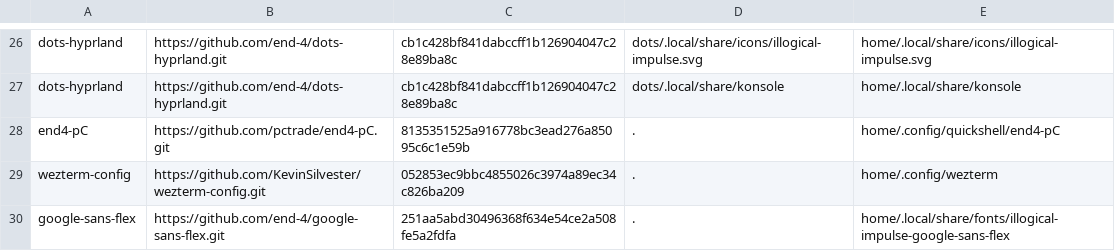
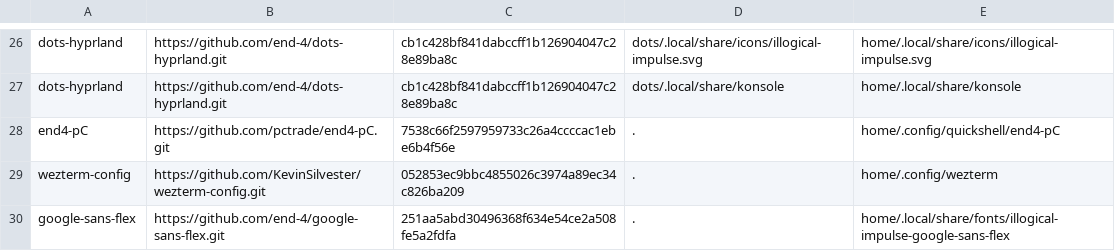
Before and after one commit to gabeai69/dotfiles, a TSV file: upstream/sources.tsv, drawn as a sheet; only a part is shown, gaps mark what is left out.

Commit message:
upstream: catat end4-pC @ 7538c66f

```diff
--- a/upstream/sources.tsv
+++ b/upstream/sources.tsv
@@ -27,3 +27,3 @@ dots-hyprland	https://github.com/end-4/dots-hyprland.git	cb1c428bf841dabccff1b12
 dots-hyprland	https://github.com/end-4/dots-hyprland.git	cb1c428bf841dabccff1b126904047c28e89ba8c	dots/.local/share/konsole	home/.local/share/konsole
-end4-pC	https://github.com/pctrade/end4-pC.git	8135351525a916778bc3ead276a85095c6c1e59b	.	home/.config/quickshell/end4-pC
+end4-pC	https://github.com/pctrade/end4-pC.git	7538c66f2597959733c26a4ccccac1ebe6b4f56e	.	home/.config/quickshell/end4-pC
 wezterm-config	https://github.com/KevinSilvester/wezterm-config.git	052853ec9bbc4855026c3974a89ec34c826ba209	.	home/.config/wezterm
```
